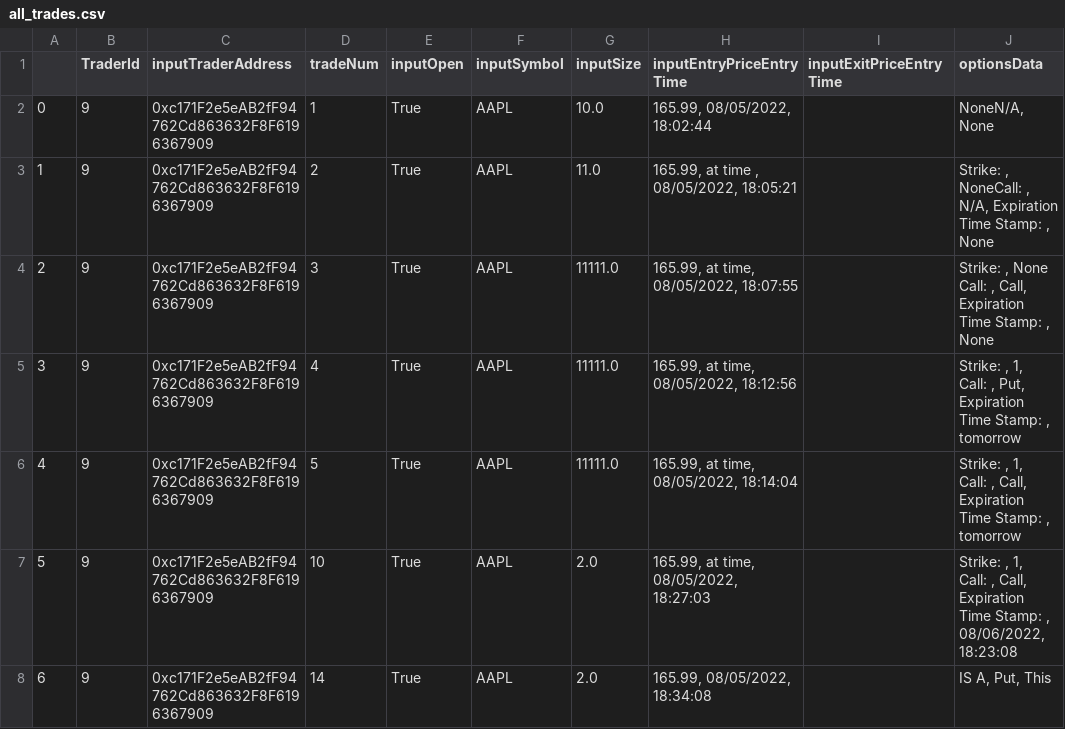
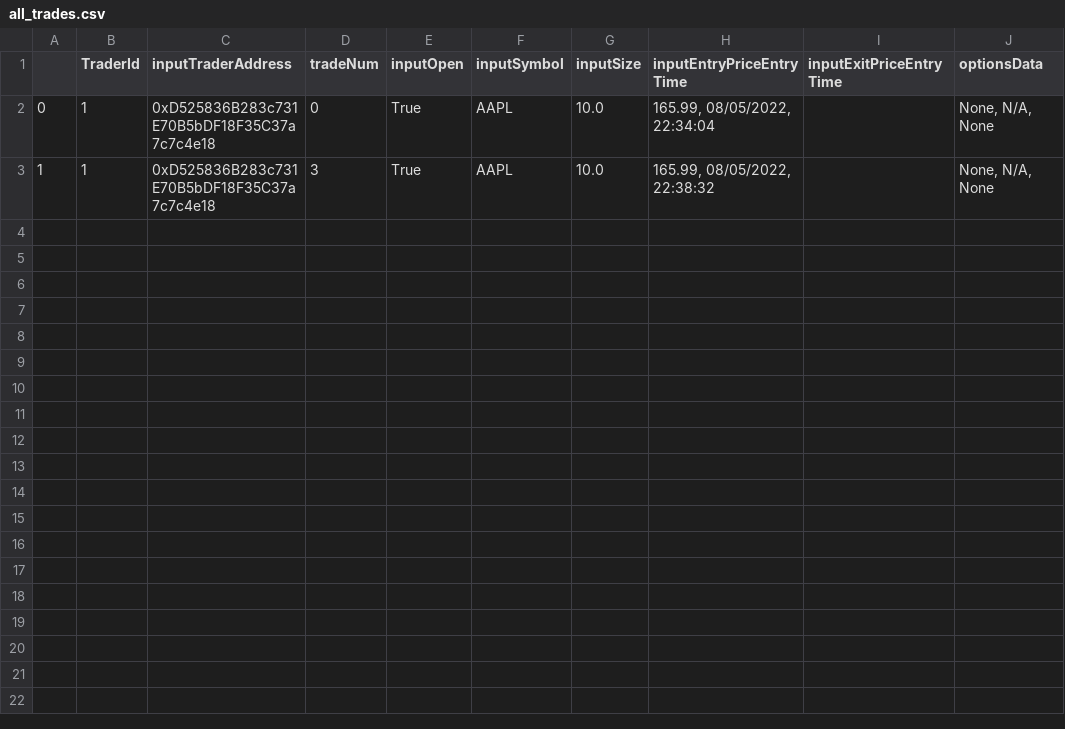
Before and after one commit to laramiedunlap/P3---TradeTiger, a CSV file: Code/Libraries/all_trades.csv, drawn as a sheet.

```diff
--- a/Code/Libraries/all_trades.csv
+++ b/Code/Libraries/all_trades.csv
@@ -1,20 +1,3 @@
 ,TraderId,inputTraderAddress,tradeNum,inputOpen,inputSymbol,inputSize,inputEntryPriceEntryTime,inputExitPriceEntryTime,optionsData
-0,9,0xc171F2e5eAB2fF94762Cd863632F8F6196367909,1,True,AAPL,10.0,"165.99, 08/05/2022, 18:02:44",,"NoneN/A, None"
-1,9,0xc171F2e5eAB2fF94762Cd863632F8F6196367909,2,True,AAPL,11.0,"165.99,  at time , 08/05/2022, 18:05:21",,"Strike: , NoneCall: , N/A, Expiration Time Stamp: , None"
-2,9,0xc171F2e5eAB2fF94762Cd863632F8F6196367909,3,True,AAPL,11111.0,"165.99,  at time, 08/05/2022, 18:07:55",,"
-Strike: , None
-Call: , Call,
-Expiration Time Stamp: , None"
-3,9,0xc171F2e5eAB2fF94762Cd863632F8F6196367909,4,True,AAPL,11111.0,"165.99,  at time, 08/05/2022, 18:12:56",,"
-Strike: , 1,
-Call: , Put,
-Expiration Time Stamp: , tomorrow"
-4,9,0xc171F2e5eAB2fF94762Cd863632F8F6196367909,5,True,AAPL,11111.0,"165.99,  at time, 08/05/2022, 18:14:04",,"
-Strike: , 1,
-Call: , Call,
-Expiration Time Stamp: , tomorrow"
-5,9,0xc171F2e5eAB2fF94762Cd863632F8F6196367909,10,True,AAPL,2.0,"165.99,  at time, 08/05/2022, 18:27:03",,"
-Strike: , 1,
-Call: , Call,
-Expiration Time Stamp: , 08/06/2022, 18:23:08"
-6,9,0xc171F2e5eAB2fF94762Cd863632F8F6196367909,14,True,AAPL,2.0,"165.99, 08/05/2022, 18:34:08",,"IS A, Put, This"
+0,1,0xD525836B283c731E70B5bDF18F35C37a7c7c4e18,0,True,AAPL,10.0,"165.99, 08/05/2022, 22:34:04",,"None, N/A, None"
+1,1,0xD525836B283c731E70B5bDF18F35C37a7c7c4e18,3,True,AAPL,10.0,"165.99, 08/05/2022, 22:38:32",,"None, N/A, None"
```
Also changed, not shown: 5 other files.
